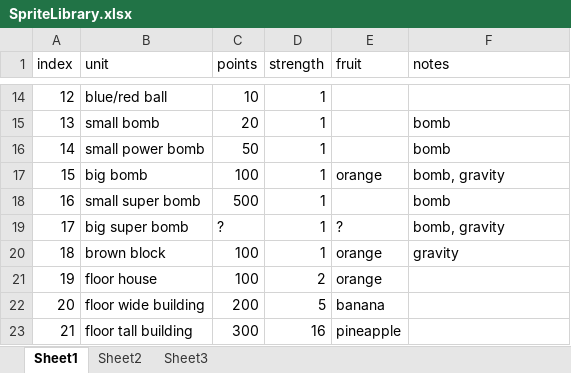
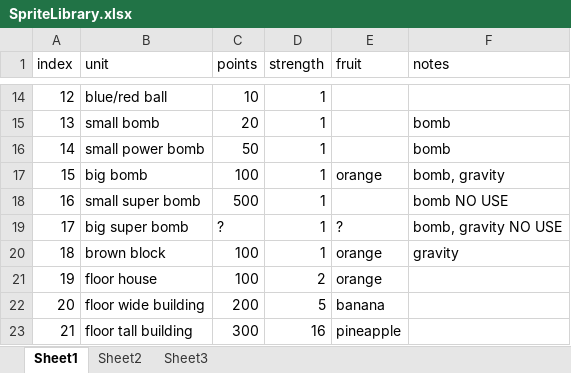
Before and after one commit to RegexKing/Bangaio_Tribute, an Excel workbook: SpriteLibrary.xlsx, sheet Sheet1, drawn as a sheet; only a part is shown, gaps mark what is left out; values as stored, in another font and other column widths than the file's, no borders; the diff names each change by its address in the sheet, - before the commit and + after, or states it on an @@ line.

```diff
--- a/SpriteLibrary.xlsx (sheet Sheet1)
+++ b/SpriteLibrary.xlsx (sheet Sheet1)
-F18 (notes): bomb
+F18 (notes): bomb NO USE
-F19 (notes): bomb, gravity
+F19 (notes): bomb, gravity NO USE
```
Also changed, not shown: 14 other files.
